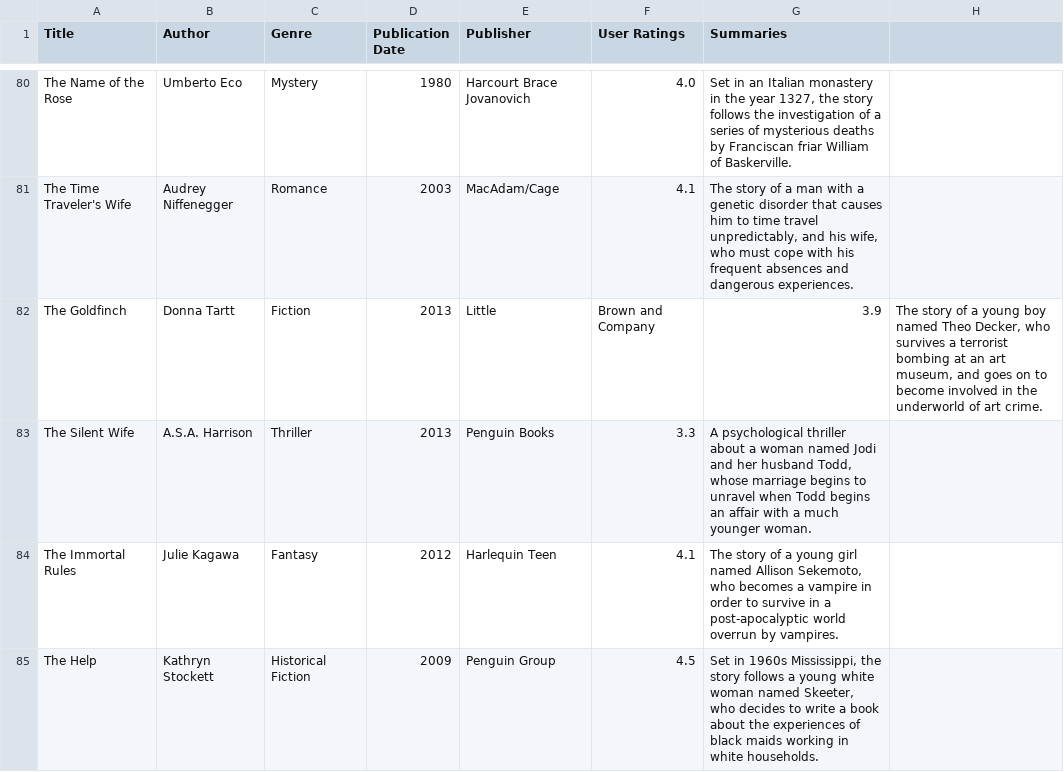
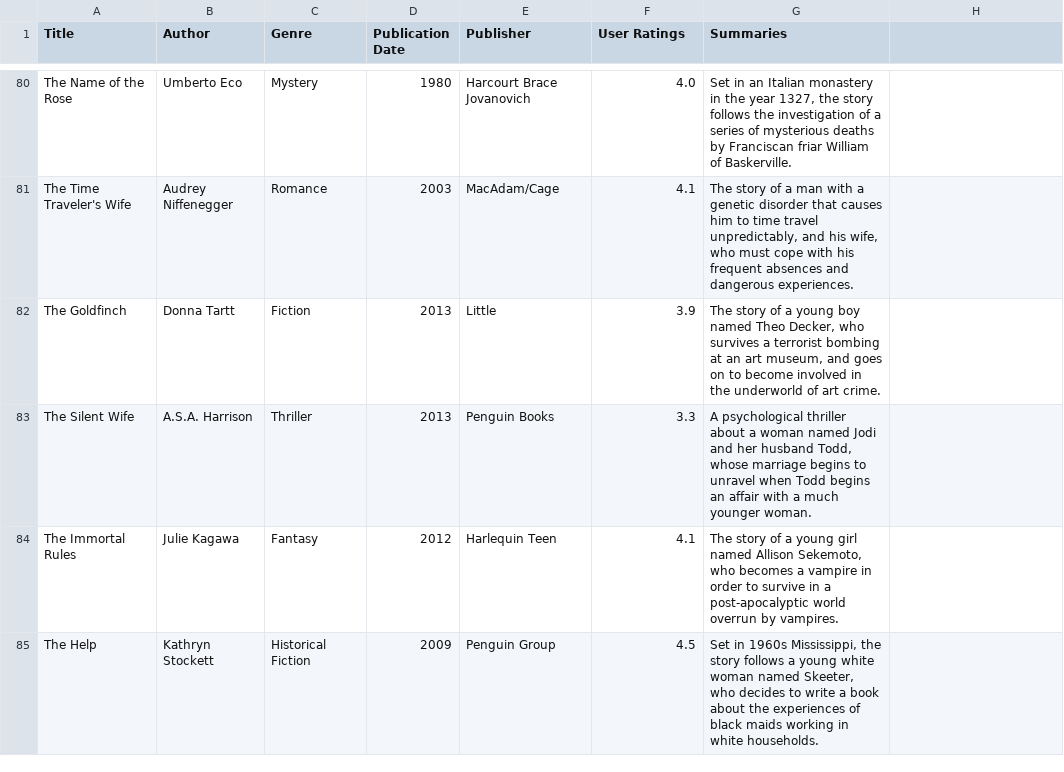
Before and after one commit to Hitesh-Aggarwal/Librain, a CSV file: DataSet.csv, drawn as a sheet; only a part is shown, gaps mark what is left out.

Commit message:
Corrected dataset

```diff
--- a/DataSet.csv
+++ b/DataSet.csv
@@ -81,3 +81,3 @@ The Name of the Rose,Umberto Eco,Mystery,1980,Harcourt Brace Jovanovich,4.0,"Set
 The Time Traveler's Wife,Audrey Niffenegger,Romance,2003,MacAdam/Cage,4.1,"The story of a man with a genetic disorder that causes him to time travel unpredictably, and his wife, who must cope with his frequent absences and dangerous experiences."
-The Goldfinch,Donna Tartt,Fiction,2013,Little, Brown and Company,3.9,"The story of a young boy named Theo Decker, who survives a terrorist bombing at an art museum, and goes on to become involved in the underworld of art crime."
+The Goldfinch,Donna Tartt,Fiction,2013,Little,3.9,"The story of a young boy named Theo Decker, who survives a terrorist bombing at an art museum, and goes on to become involved in the underworld of art crime."
 The Silent Wife,A.S.A. Harrison,Thriller,2013,Penguin Books,3.3,"A psychological thriller about a woman named Jodi and her husband Todd, whose marriage begins to unravel when Todd begins an affair with a much younger woman."
```
